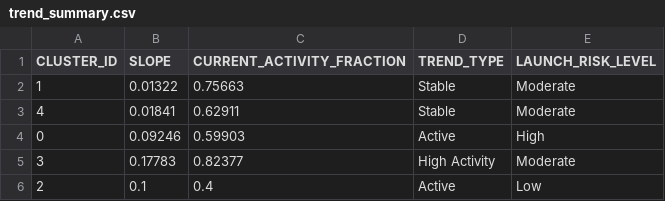
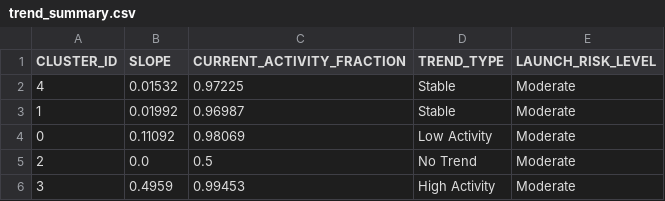
Before and after one commit to Sushrut2007/SpaceDebrisRadar.AI, a CSV file: data/outputs/trend_summary.csv, drawn as a sheet.

```diff
--- a/data/outputs/trend_summary.csv
+++ b/data/outputs/trend_summary.csv
@@ -1,6 +1,6 @@
 CLUSTER_ID,SLOPE,CURRENT_ACTIVITY_FRACTION,TREND_TYPE,LAUNCH_RISK_LEVEL
-1,0.01322,0.75663,Stable,Moderate
-4,0.01841,0.62911,Stable,Moderate
-0,0.09246,0.59903,Active,High
-3,0.17783,0.82377,High Activity,Moderate
-2,0.1,0.4,Active,Low
+4,0.01532,0.97225,Stable,Moderate
+1,0.01992,0.96987,Stable,Moderate
+0,0.11092,0.98069,Low Activity,Moderate
+2,0.0,0.5,No Trend,Moderate
+3,0.4959,0.99453,High Activity,Moderate
```
Also changed, not shown: data/outputs/anomalies.csv, 4 other files.
